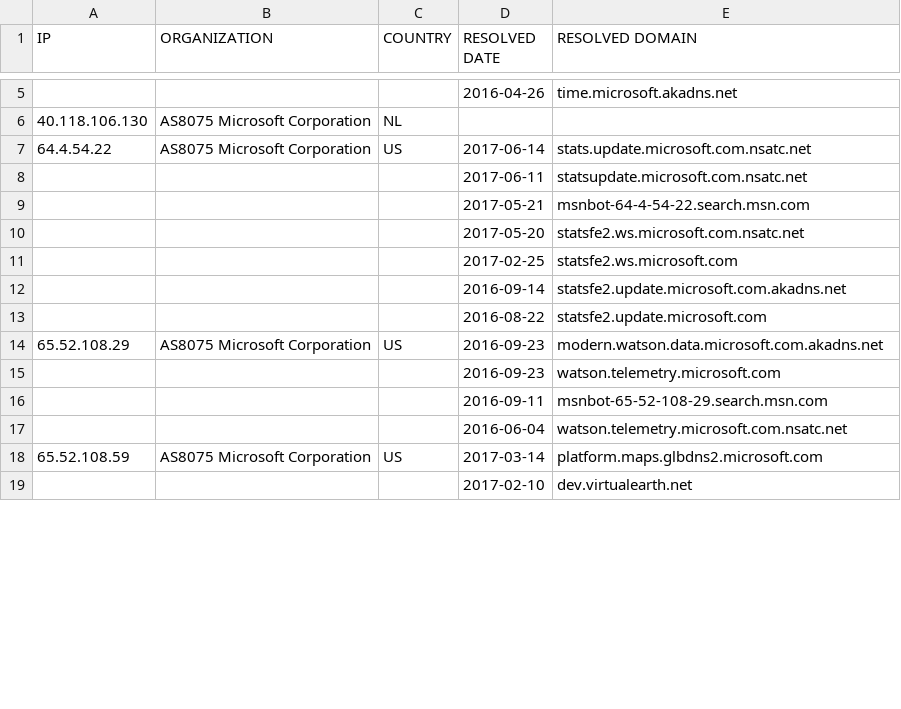
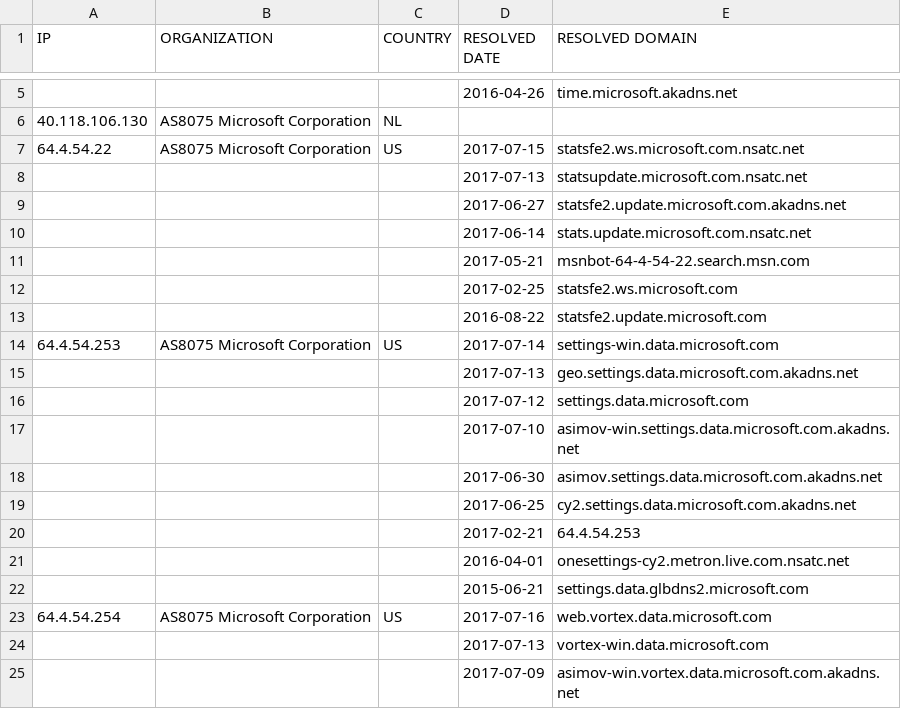
Before and after one commit to zyh001/WindowsSpyBlocker, a CSV file: logs/win81/firewall-test-extra.csv, drawn as a sheet; only a part is shown, gaps mark what is left out; the shorter side is filled out with more unchanged rows; the diff covers the shown part only.

```diff
--- a/logs/win81/firewall-test-extra.csv
+++ b/logs/win81/firewall-test-extra.csv
@@ -6,8 +6,20 @@ IP,ORGANIZATION,COUNTRY,RESOLVED DATE,RESOLVED DOMAIN
 40.118.106.130,AS8075 Microsoft Corporation,NL,,
-64.4.54.22,AS8075 Microsoft Corporation,US,2017-06-14,stats.update.microsoft.com.nsatc.net
-,,,2017-06-11,statsupdate.microsoft.com.nsatc.net
+64.4.54.22,AS8075 Microsoft Corporation,US,2017-07-15,statsfe2.ws.microsoft.com.nsatc.net
+,,,2017-07-13,statsupdate.microsoft.com.nsatc.net
+,,,2017-06-27,statsfe2.update.microsoft.com.akadns.net
+,,,2017-06-14,stats.update.microsoft.com.nsatc.net
 ,,,2017-05-21,msnbot-64-4-54-22.search.msn.com
-,,,2017-05-20,statsfe2.ws.microsoft.com.nsatc.net
 ,,,2017-02-25,statsfe2.ws.microsoft.com
-,,,2016-09-14,statsfe2.update.microsoft.com.akadns.net
 ,,,2016-08-22,statsfe2.update.microsoft.com
+64.4.54.253,AS8075 Microsoft Corporation,US,2017-07-14,settings-win.data.microsoft.com
+,,,2017-07-13,geo.settings.data.microsoft.com.akadns.net
+,,,2017-07-12,settings.data.microsoft.com
+,,,2017-07-10,asimov-win.settings.data.microsoft.com.akadns.net
+,,,2017-06-30,asimov.settings.data.microsoft.com.akadns.net
+,,,2017-06-25,cy2.settings.data.microsoft.com.akadns.net
+,,,2017-02-21,64.4.54.253
+,,,2016-04-01,onesettings-cy2.metron.live.com.nsatc.net
+,,,2015-06-21,settings.data.glbdns2.microsoft.com
+64.4.54.254,AS8075 Microsoft Corporation,US,2017-07-16,web.vortex.data.microsoft.com
+,,,2017-07-13,vortex-win.data.microsoft.com
+,,,2017-07-09,asimov-win.vortex.data.microsoft.com.akadns.net
```
Also changed, not shown: 16 added rows and 3 edited cells elsewhere in this file, logs/win81/firewall-test-spy.csv, logs/win81/proxifier-unique.csv, 20 other files.
